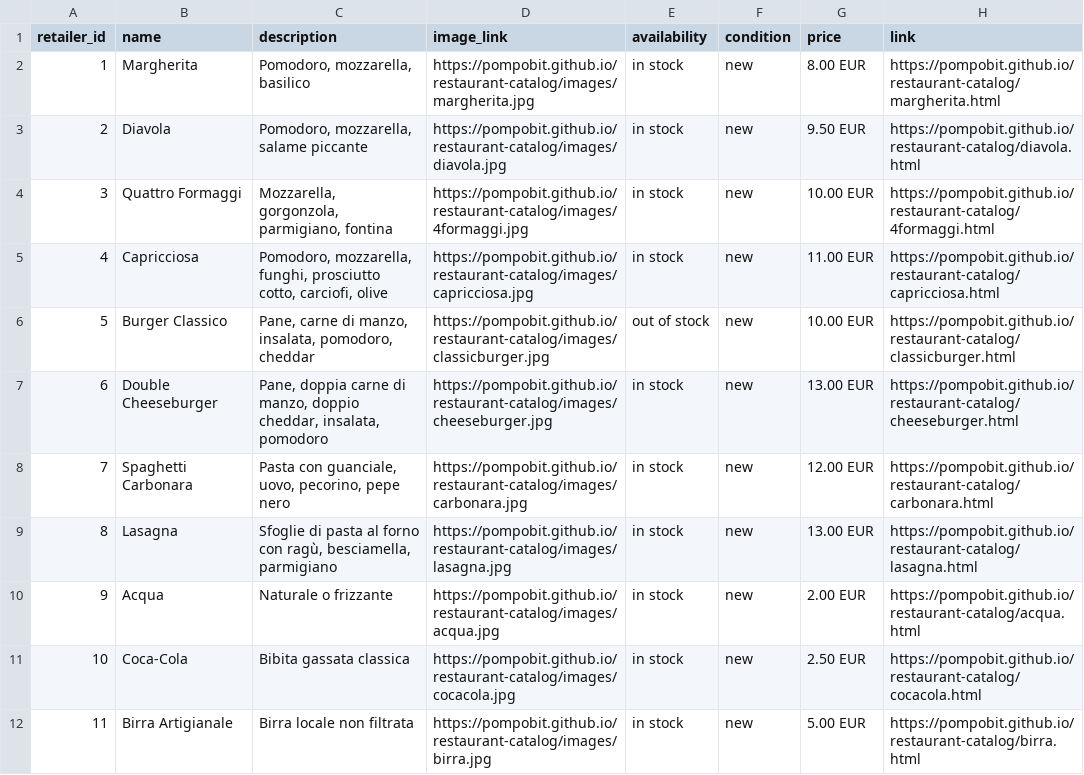
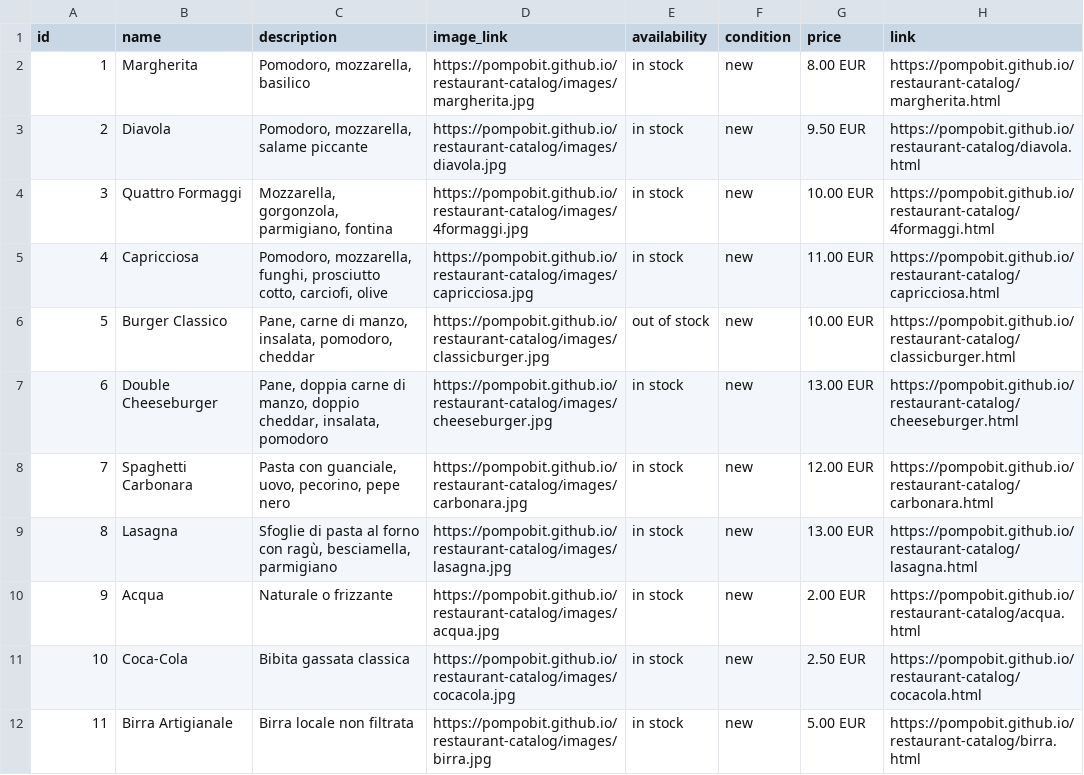
Before and after one commit to pompobit/restaurant-catalog, a CSV file: facebook_catalog.csv, drawn as a sheet.

Commit message:
modified id

```diff
--- a/facebook_catalog.csv
+++ b/facebook_catalog.csv
@@ -1,2 +1,2 @@
-retailer_id;name;description;image_link;availability;condition;price;link
+id;name;description;image_link;availability;condition;price;link
 1;Margherita;Pomodoro, mozzarella, basilico;https://pompobit.github.io/restaurant-catalog/images/margherita.jpg;in stock;new;8.00 EUR;https://pompobit.github.io/restaurant-catalog/margherita.html
```
